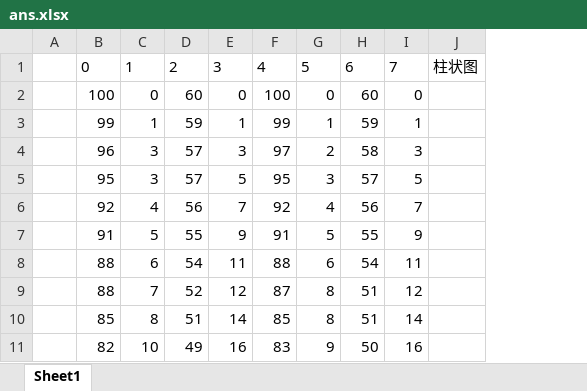
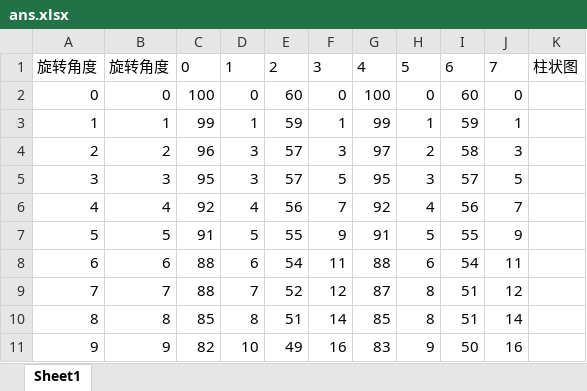
Before and after one commit to ngzHappy/oct2, an Excel workbook: opencv_imgproc/opencv_findContours_freeman/ans.xlsx, sheet Sheet1, drawn as a sheet; only a part is shown; values as stored, in another font and other column widths than the file's, no borders; table styles not drawn; removed rows and columns are numbered as before the commit, all else as after; the diff names each change by its address in the sheet, - before the commit and + after, or states it on an @@ line.

Commit message:
+freeman chain data

```diff
--- a/opencv_imgproc/opencv_findContours_freeman/ans.xlsx (sheet Sheet1)
+++ b/opencv_imgproc/opencv_findContours_freeman/ans.xlsx (sheet Sheet1)
-column A, empty
+column A, rows 1-11: 旋转角度 | 0 | 1 | 2 | 3 | 4 | 5 | 6 | 7 | 8 | 9
+column B, rows 1-11: 旋转角度 | 0 | 1 | 2 | 3 | 4 | 5 | 6 | 7 | 8 | 9
```
